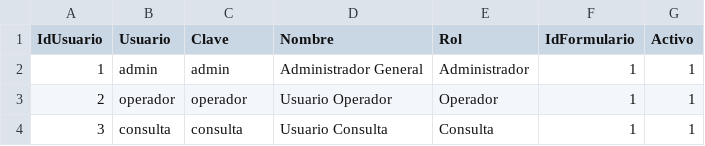
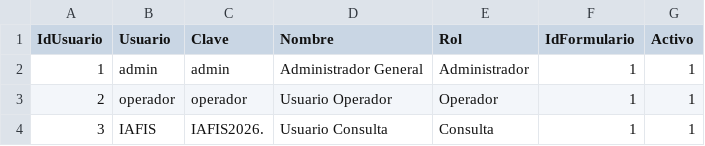
Before and after one commit to jcamilovalenzuela01-cell/calculadora-qbitech, a CSV file: CalculadoraMesaAyudaWeb/data/usuarios.csv, drawn as a sheet.

Commit message:
Update usuarios.csv

```diff
--- a/CalculadoraMesaAyudaWeb/data/usuarios.csv
+++ b/CalculadoraMesaAyudaWeb/data/usuarios.csv
@@ -3,2 +3,2 @@ IdUsuario,Usuario,Clave,Nombre,Rol,IdFormulario,Activo
 2,operador,operador,Usuario Operador,Operador,1,1
-3,consulta,consulta,Usuario Consulta,Consulta,1,1
+3,IAFIS,IAFIS2026.,Usuario Consulta,Consulta,1,1
```
